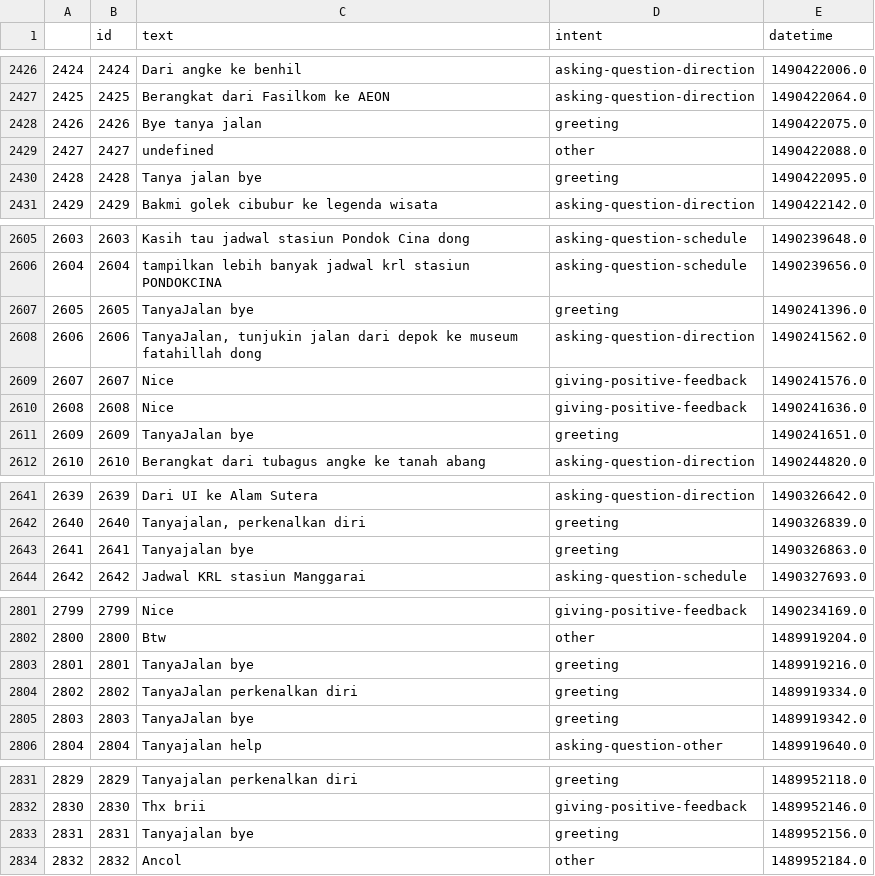
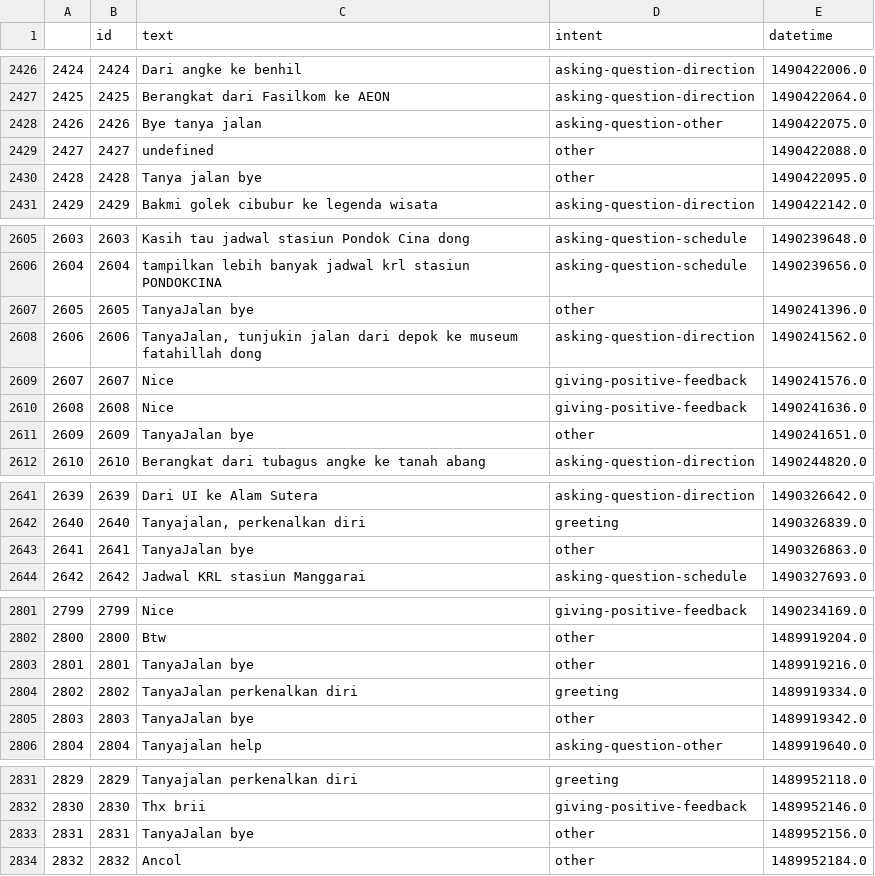
Before and after one commit to geraldoWilliam/dsa-message-classifier, a CSV file: preprocessing/data/converted_curated_dump.csv, drawn as a sheet; only a part is shown, gaps mark what is left out; the diff covers the shown part only; the diff names each change by its address in the sheet, - before the commit and + after, or states it on an @@ line.

```diff
--- a/preprocessing/data/converted_curated_dump.csv
+++ b/preprocessing/data/converted_curated_dump.csv
-D2428 (intent): greeting
+D2428 (intent): asking-question-other
-D2430 (intent): greeting
+D2430 (intent): other
-D2607 (intent): greeting
+D2607 (intent): other
-D2611 (intent): greeting
+D2611 (intent): other
-C2643 (text): Tanyajalan bye
+C2643 (text): TanyaJalan bye
-D2643 (intent): greeting
+D2643 (intent): other
-D2803 (intent): greeting
+D2803 (intent): other
-D2805 (intent): greeting
+D2805 (intent): other
-C2833 (text): Tanyajalan bye
+C2833 (text): TanyaJalan bye
-D2833 (intent): greeting
+D2833 (intent): other
```
Also changed, not shown: 28 edited cells elsewhere in this file, preprocessing/data/curated_dump.csv, training_testing/test-dataset.csv, 10 other files.
